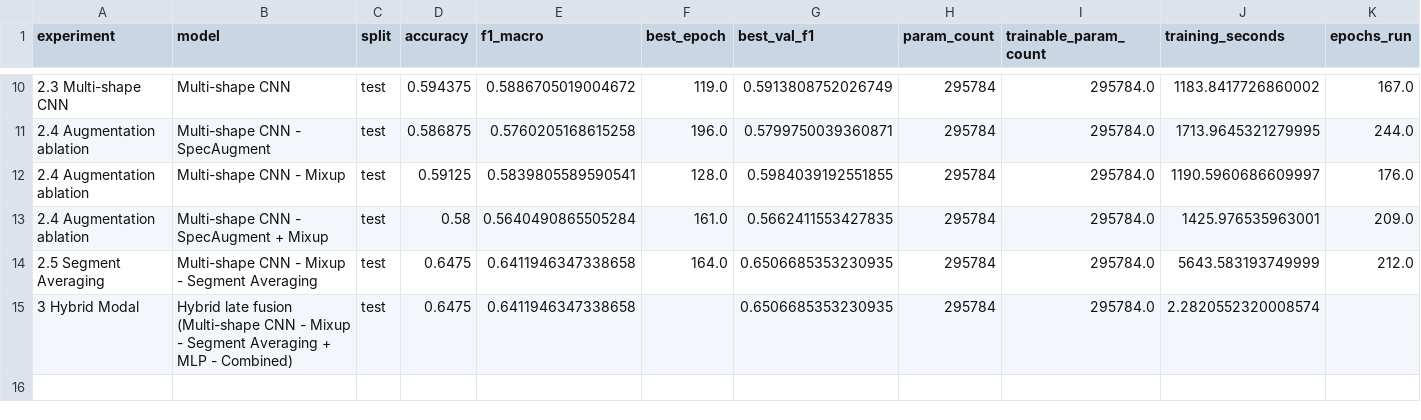
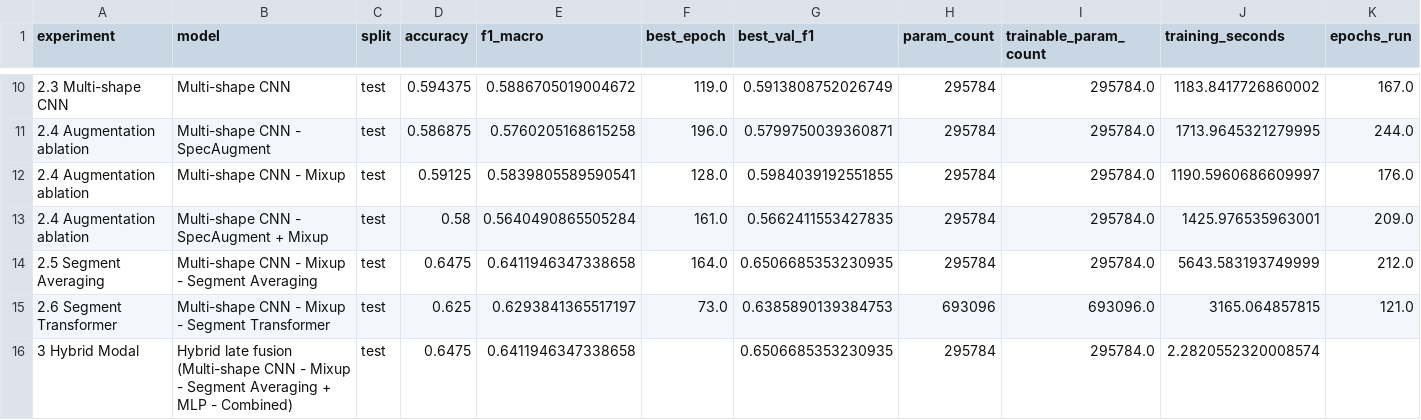
Before and after one commit to onurar-07/music-genre-classification, a CSV file: results/model_comparison.csv, drawn as a sheet; only a part is shown, gaps mark what is left out; the diff names each change by its address in the sheet, - before the commit and + after, or states it on an @@ line.

Commit message:
CNN done, with result of transfomer segment

```diff
--- a/results/model_comparison.csv
+++ b/results/model_comparison.csv
+row 15: 2.6 Segment Transformer | Multi-shape CNN - Mixup - Segment Transformer | test | 0.625 | 0.6293841365517197 | 73.0 | 0.6385890139384753 | 693096 | 693096.0 | 3165.064857815 | 121.0
```
Also changed, not shown: 17 other files.
